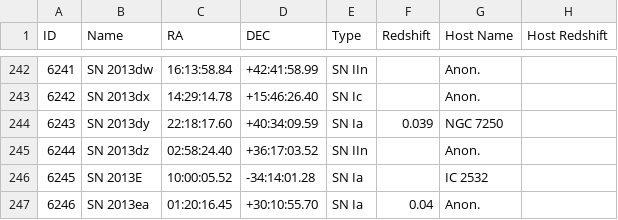
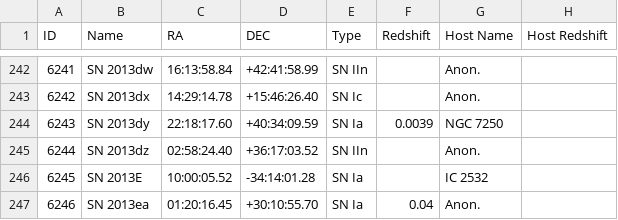
Before and after one commit to astrocatalogs/tde-external, a CSV file: TNS/page-06.csv, drawn as a sheet; only a part is shown, gaps mark what is left out; the diff names each change by its address in the sheet, - before the commit and + after, or states it on an @@ line.

```diff
--- a/TNS/page-06.csv
+++ b/TNS/page-06.csv
-F244 (Redshift): 0.039
+F244 (Redshift): 0.0039
```
Also changed, not shown: TNS/index.csv, 6 other files.
